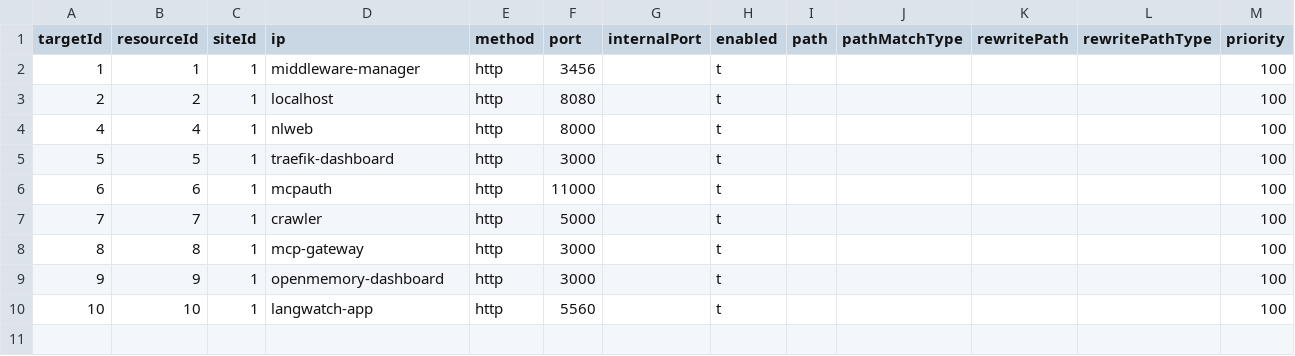
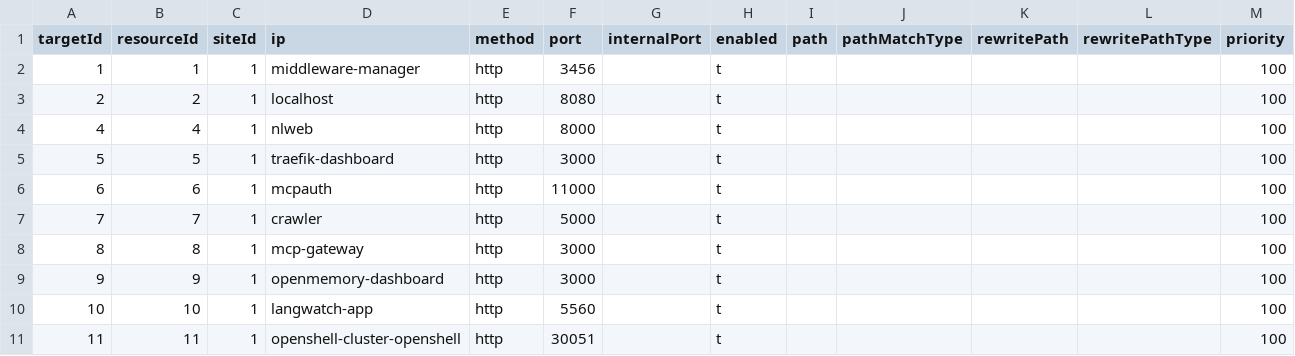
Before and after one commit to oidebrett/manidae, a CSV file: components/pangolin/postgres_export/targets.csv, drawn as a sheet; the diff names each change by its address in the sheet, - before the commit and + after, or states it on an @@ line.

```diff
--- a/components/pangolin/postgres_export/targets.csv
+++ b/components/pangolin/postgres_export/targets.csv
+row 11: 11 | 11 | 1 | openshell-cluster-openshell | http | 30051 |  | t |  |  |  |  | 100
```
Also changed, not shown: components/agentgateway/postgres_export/resources.csv, components/agentgateway/postgres_export/targets.csv, 13 other files.
